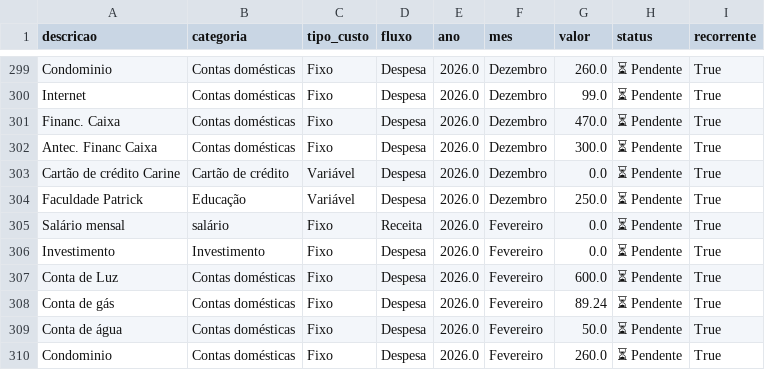
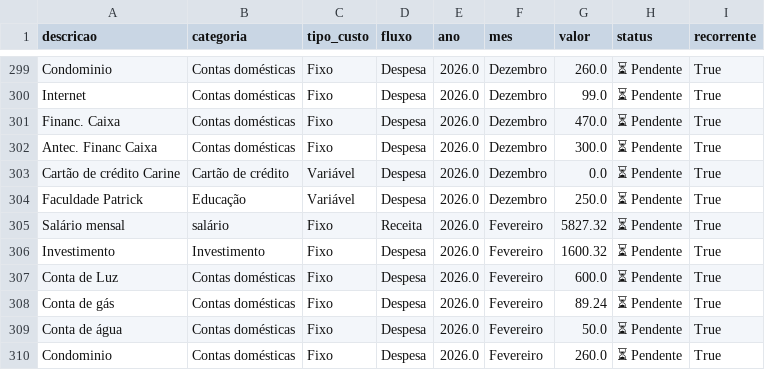
Before and after one commit to PatrickBravo10/Investimentos, a CSV file: gastos.csv, drawn as a sheet; only a part is shown, gaps mark what is left out.

Commit message:
Save Fevereiro

```diff
--- a/gastos.csv
+++ b/gastos.csv
@@ -304,4 +304,4 @@ Cartão de crédito Carine,Cartão de crédito,Variável,Despesa,2026.0,Dezembro
 Faculdade Patrick,Educação,Variável,Despesa,2026.0,Dezembro,250.0,⏳ Pendente,True
-Salário mensal,salário,Fixo,Receita,2026.0,Fevereiro,0.0,⏳ Pendente,True
-Investimento,Investimento,Fixo,Despesa,2026.0,Fevereiro,0.0,⏳ Pendente,True
+Salário mensal,salário,Fixo,Receita,2026.0,Fevereiro,5827.32,⏳ Pendente,True
+Investimento,Investimento,Fixo,Despesa,2026.0,Fevereiro,1600.32,⏳ Pendente,True
 Conta de Luz,Contas domésticas,Fixo,Despesa,2026.0,Fevereiro,600.0,⏳ Pendente,True
```
